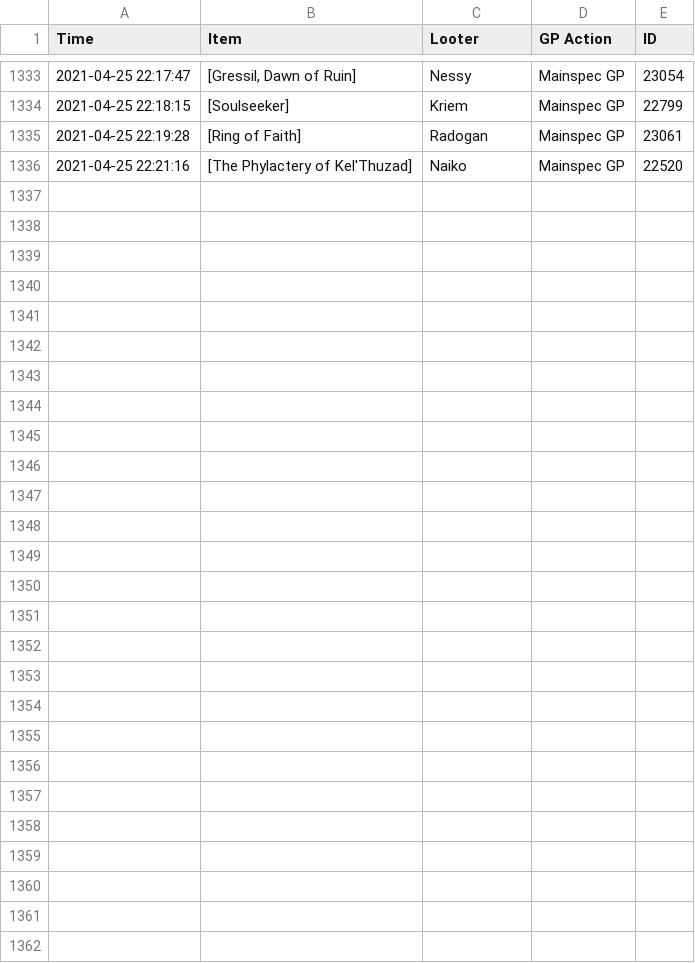
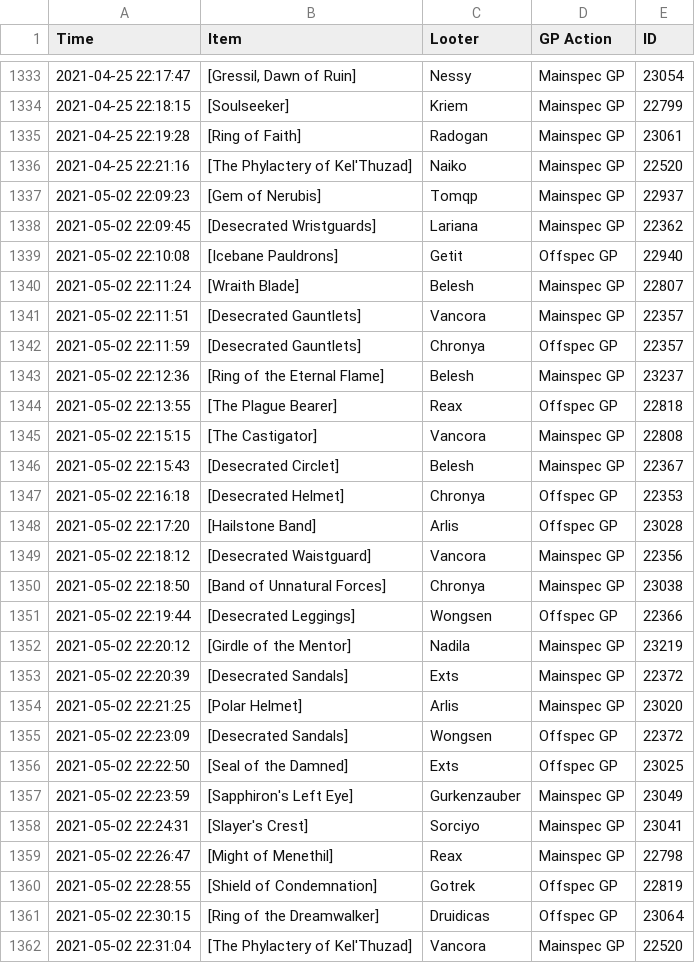
Before and after one commit to LessIsMoreGuild/LessIsMoreGuild.github.io, a CSV file: lootlog.csv, drawn as a sheet; only a part is shown, gaps mark what is left out.

Commit message:
Update lootlog.csv

```diff
--- a/lootlog.csv
+++ b/lootlog.csv
@@ -1336 +1336,27 @@ Time;Item;Looter;GP Action;ID
 2021-04-25 22:21:16;[The Phylactery of Kel'Thuzad];Naiko;Mainspec GP;22520
+2021-05-02 22:09:23;[Gem of Nerubis];Tomqp;Mainspec GP;22937
+2021-05-02 22:09:45;[Desecrated Wristguards];Lariana;Mainspec GP;22362
+2021-05-02 22:10:08;[Icebane Pauldrons];Getit;Offspec GP;22940
+2021-05-02 22:11:24;[Wraith Blade];Belesh;Mainspec GP;22807
+2021-05-02 22:11:51;[Desecrated Gauntlets];Vancora;Mainspec GP;22357
+2021-05-02 22:11:59;[Desecrated Gauntlets];Chronya;Offspec GP;22357
+2021-05-02 22:12:36;[Ring of the Eternal Flame];Belesh;Mainspec GP;23237
+2021-05-02 22:13:55;[The Plague Bearer];Reax;Offspec GP;22818
+2021-05-02 22:15:15;[The Castigator];Vancora;Mainspec GP;22808
+2021-05-02 22:15:43;[Desecrated Circlet];Belesh;Mainspec GP;22367
+2021-05-02 22:16:18;[Desecrated Helmet];Chronya;Offspec GP;22353
+2021-05-02 22:17:20;[Hailstone Band];Arlis;Offspec GP;23028
+2021-05-02 22:18:12;[Desecrated Waistguard];Vancora;Mainspec GP;22356
+2021-05-02 22:18:50;[Band of Unnatural Forces];Chronya;Mainspec GP;23038
+2021-05-02 22:19:44;[Desecrated Leggings];Wongsen;Offspec GP;22366
+2021-05-02 22:20:12;[Girdle of the Mentor];Nadila;Mainspec GP;23219
+2021-05-02 22:20:39;[Desecrated Sandals];Exts;Mainspec GP;22372
+2021-05-02 22:21:25;[Polar Helmet];Arlis;Mainspec GP;23020
+2021-05-02 22:23:09;[Desecrated Sandals];Wongsen;Offspec GP;22372
+2021-05-02 22:22:50;[Seal of the Damned];Exts;Offspec GP;23025
+2021-05-02 22:23:59;[Sapphiron's Left Eye];Gurkenzauber;Mainspec GP;23049
+2021-05-02 22:24:31;[Slayer's Crest];Sorciyo;Mainspec GP;23041
+2021-05-02 22:26:47;[Might of Menethil];Reax;Mainspec GP;22798
+2021-05-02 22:28:55;[Shield of Condemnation];Gotrek;Offspec GP;22819
+2021-05-02 22:30:15;[Ring of the Dreamwalker];Druidicas;Offspec GP;23064
+2021-05-02 22:31:04;[The Phylactery of Kel'Thuzad];Vancora;Mainspec GP;22520
```
